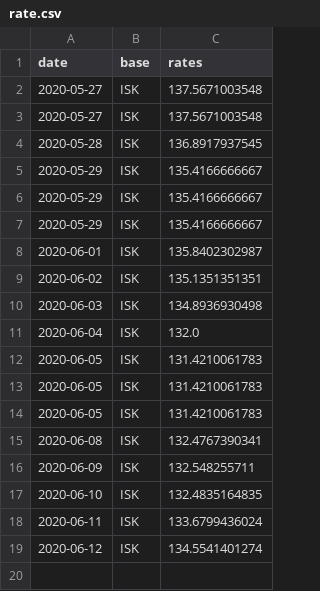
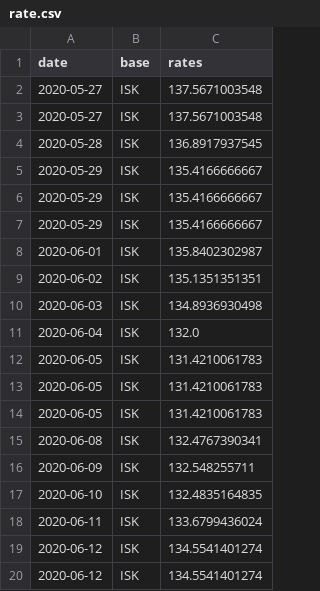
Before and after one commit to filiptronicek/euro-currency, a CSV file: data/ISK/rate.csv, drawn as a sheet.

```diff
--- a/data/ISK/rate.csv
+++ b/data/ISK/rate.csv
@@ -19 +19,2 @@ date, base, rates
 2020-06-12,ISK,134.5541401274
+2020-06-12,ISK,134.5541401274
```
Also changed, not shown: data/CZK/rate.csv, data/HUF/rate.csv, 30 other files.
